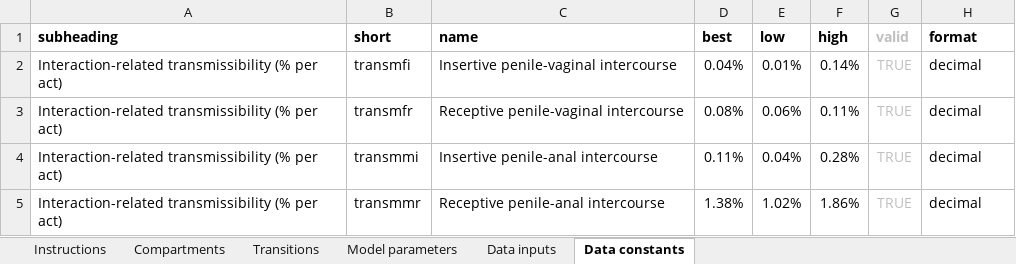
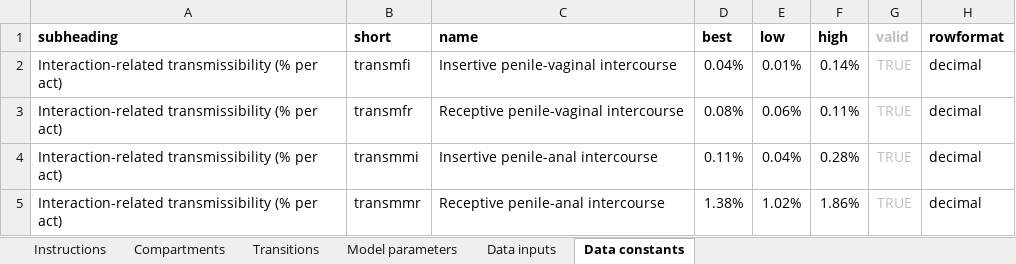
Before and after one commit to optimamodel/optima, an Excel workbook: optima/model-inputs.xlsx, sheet Data constants, drawn as a sheet; only a part is shown; values as stored, in another font and other column widths than the file's, no borders; the diff names each change by its address in the sheet, - before the commit and + after, or states it on an @@ line.

```diff
--- a/optima/model-inputs.xlsx (sheet Data constants)
+++ b/optima/model-inputs.xlsx (sheet Data constants)
-H1: format
+H1: rowformat
```
Also changed, not shown: sheet Data inputs, 1 other file.
